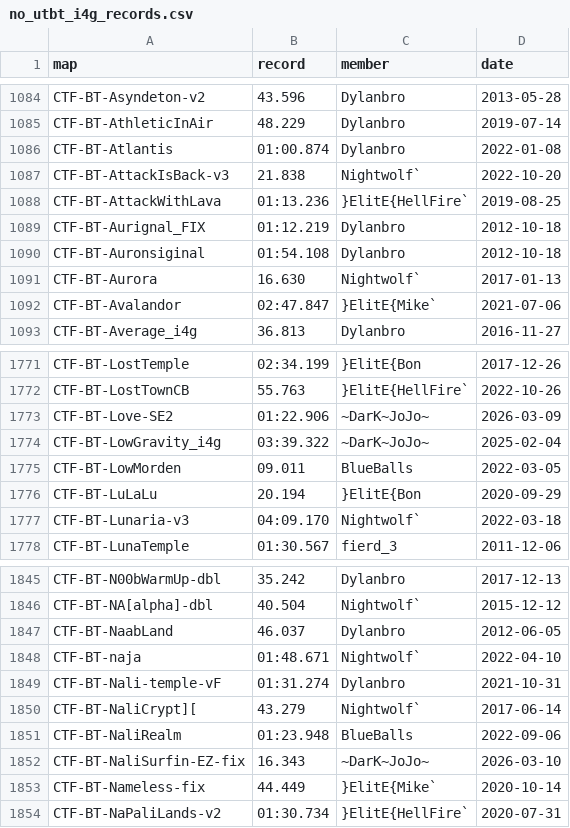
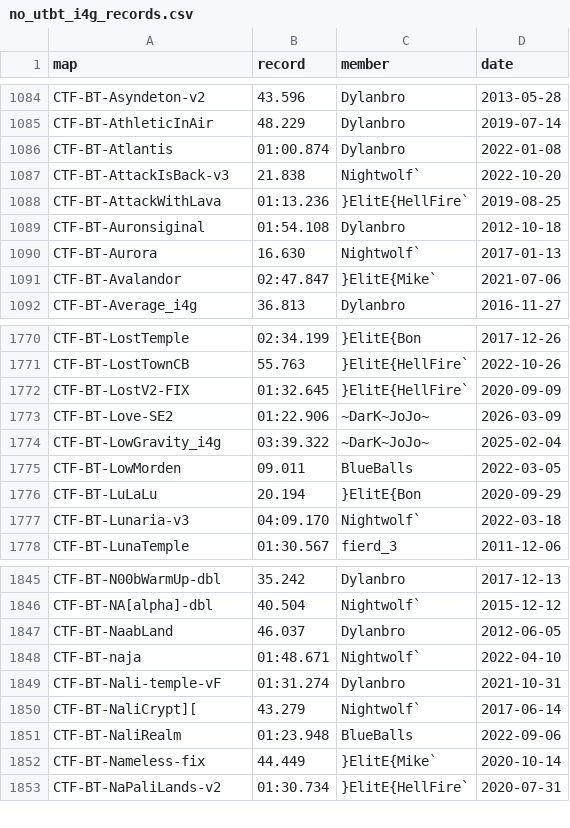
Before and after one commit to UT-BT/utbt_i4g_tracker_frontend, a CSV file: resources/data/no_utbt_i4g_records.csv, drawn as a sheet; only a part is shown, gaps mark what is left out.

```diff
--- a/resources/data/no_utbt_i4g_records.csv
+++ b/resources/data/no_utbt_i4g_records.csv
@@ -1088,3 +1088,2 @@ CTF-BT-AttackIsBack-v3,21.838,Nightwolf`,2022-10-20
 CTF-BT-AttackWithLava,01:13.236,}ElitE{HellFire`,2019-08-25
-CTF-BT-Aurignal_FIX,01:12.219,Dylanbro,2012-10-18
 CTF-BT-Auronsiginal,01:54.108,Dylanbro,2012-10-18
@@ -1772,2 +1771,3 @@ CTF-BT-LostTemple,02:34.199,}ElitE{Bon,2017-12-26
 CTF-BT-LostTownCB,55.763,}ElitE{HellFire`,2022-10-26
+CTF-BT-LostV2-FIX,01:32.645,}ElitE{HellFire`,2020-09-09
 CTF-BT-Love-SE2,01:22.906,~DarK~JoJo~,2026-03-09
@@ -1851,3 +1851,2 @@ CTF-BT-NaliCrypt][,43.279,Nightwolf`,2017-06-14
 CTF-BT-NaliRealm,01:23.948,BlueBalls,2022-09-06
-CTF-BT-NaliSurfin-EZ-fix,16.343,~DarK~JoJo~,2026-03-10
 CTF-BT-Nameless-fix,44.449,}ElitE{Mike`,2020-10-14
```
Also changed, not shown: resources/data/run_metadata.csv, 1 other file.
